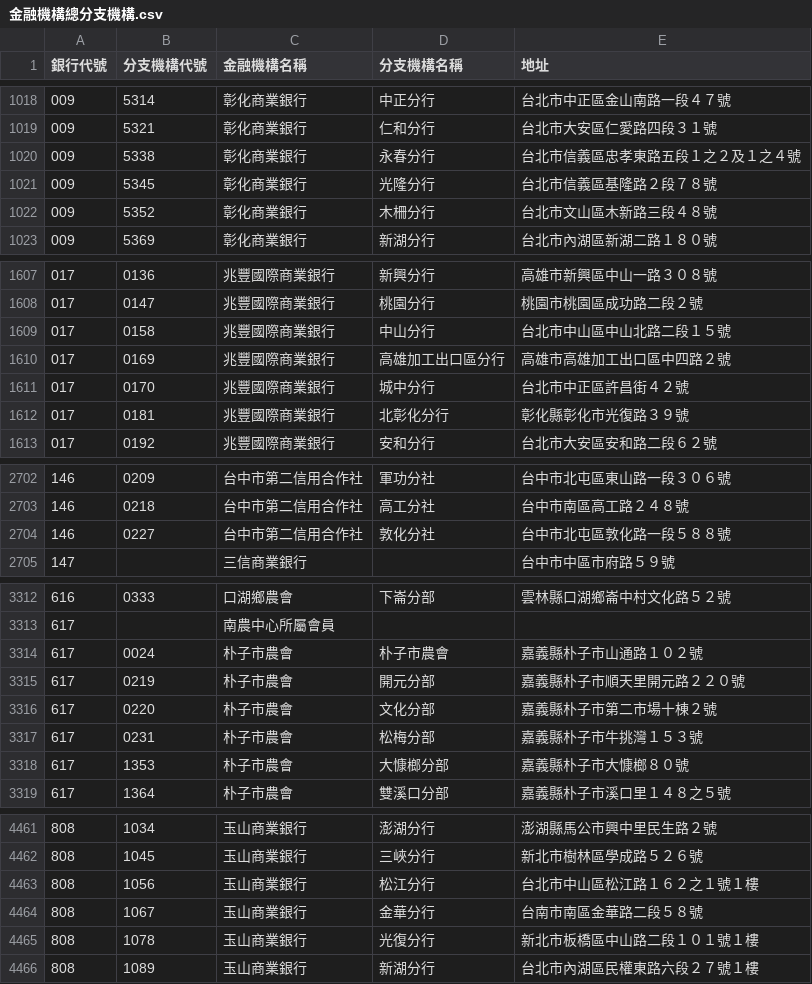
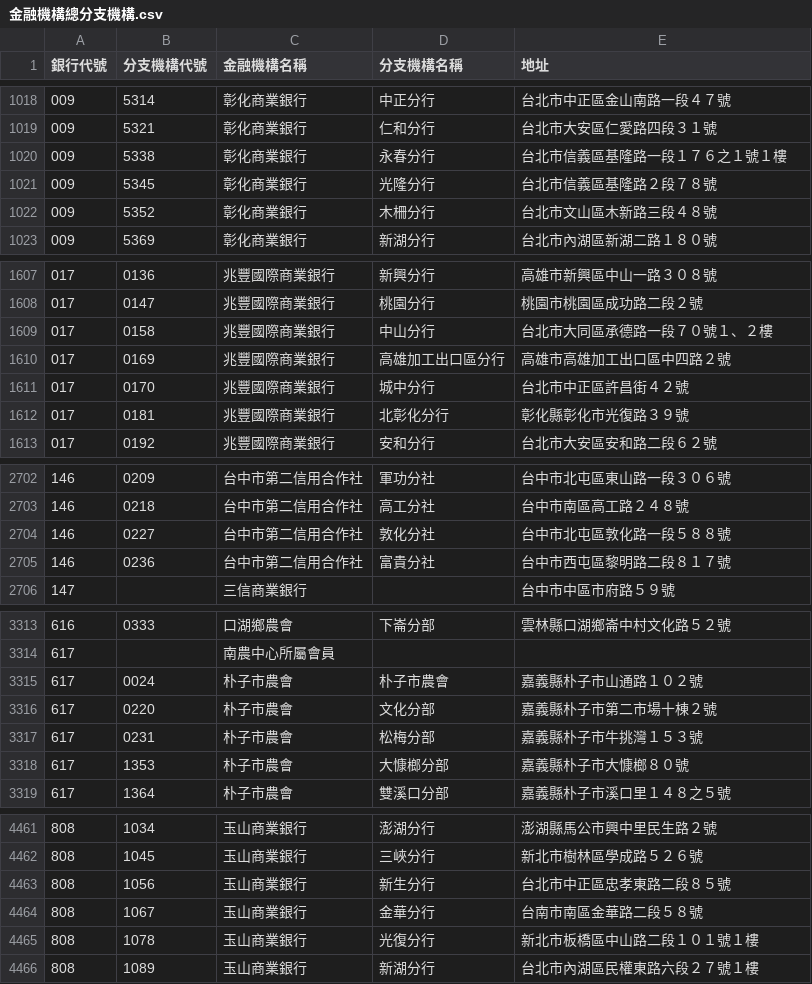
Before and after one commit to nczz/taiwan-banks-list, a CSV file: 金融機構總分支機構.csv, drawn as a sheet; only a part is shown, gaps mark what is left out; the diff covers the shown part only.

```diff
--- a/金融機構總分支機構.csv
+++ b/金融機構總分支機構.csv
@@ -1019,3 +1019,3 @@
 009,5321,彰化商業銀行,仁和分行,"台北市大安區仁愛路四段３１號"
-009,5338,彰化商業銀行,永春分行,"台北市信義區忠孝東路五段１之２及１之４號"
+009,5338,彰化商業銀行,永春分行,"台北市信義區基隆路一段１７６之１號１樓"
 009,5345,彰化商業銀行,光隆分行,"台北市信義區基隆路２段７８號"
@@ -1608,3 +1608,3 @@
 017,0147,兆豐國際商業銀行,桃園分行,"桃園市桃園區成功路二段２號"
-017,0158,兆豐國際商業銀行,中山分行,"台北市中山區中山北路二段１５號"
+017,0158,兆豐國際商業銀行,中山分行,"台北市大同區承德路一段７０號１、２樓"
 017,0169,兆豐國際商業銀行,高雄加工出口區分行,"高雄市高雄加工出口區中四路２號"
@@ -2704,2 +2704,3 @@
 146,0227,台中市第二信用合作社,敦化分社,"台中市北屯區敦化路一段５８８號"
+146,0236,台中市第二信用合作社,富貴分社,"台中市西屯區黎明路二段８１７號"
 147,,三信商業銀行,,"台中市中區市府路５９號"
@@ -3314,3 +3315,2 @@
 617,0024,朴子市農會,朴子市農會,"嘉義縣朴子市山通路１０２號"
-617,0219,朴子市農會,開元分部,"嘉義縣朴子市順天里開元路２２０號"
 617,0220,朴子市農會,文化分部,"嘉義縣朴子市第二市場十棟２號"
@@ -4462,3 +4462,3 @@
 808,1045,玉山商業銀行,三峽分行,"新北市樹林區學成路５２６號"
-808,1056,玉山商業銀行,松江分行,"台北市中山區松江路１６２之１號１樓"
+808,1056,玉山商業銀行,新生分行,"台北市中正區忠孝東路二段８５號"
 808,1067,玉山商業銀行,金華分行,"台南市南區金華路二段５８號"
```
Also changed, not shown: 4 edited cells elsewhere in this file, 6 other files.
